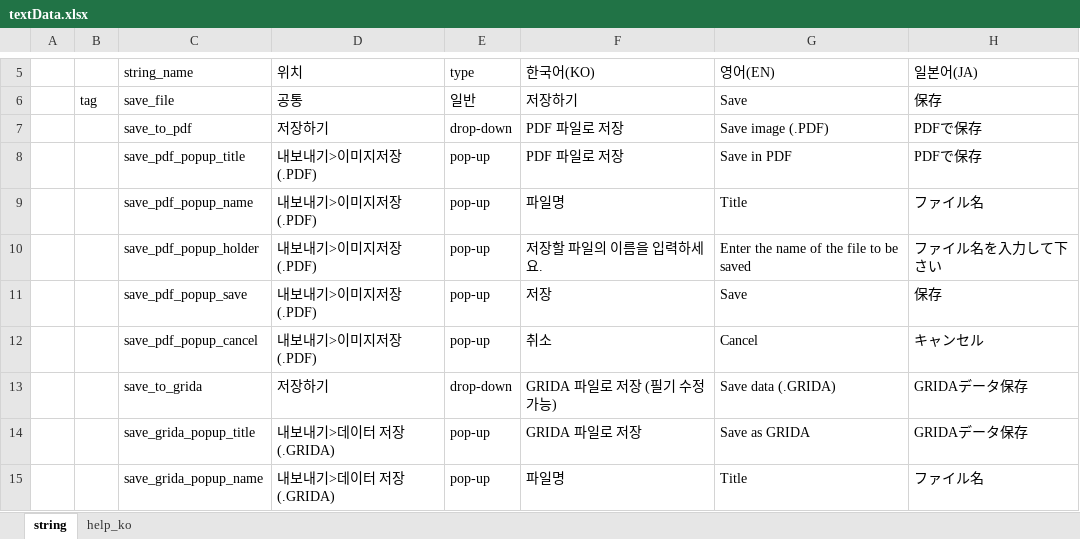
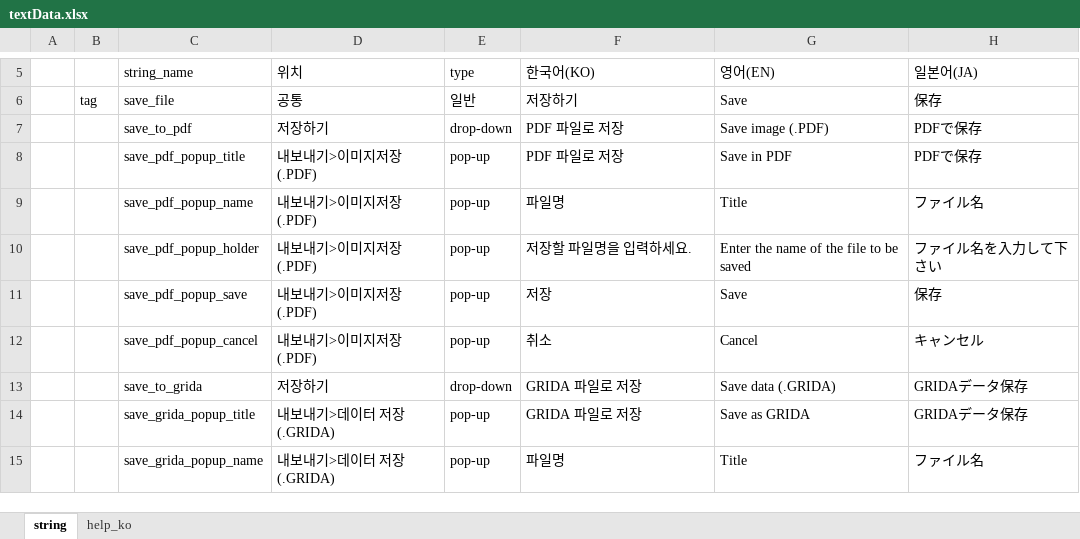
Before and after one commit to ImNoahDev/GridaBoard2, an Excel workbook: src/GridaBoard/language/textData.xlsx, sheet string, drawn as a sheet; only a part is shown, gaps mark what is left out; values as stored, in another font and other column widths than the file's, no cell formats; the diff covers the shown part only; the diff names each change by its address in the sheet, - before the commit and + after, or states it on an @@ line.

```diff
--- a/src/GridaBoard/language/textData.xlsx (sheet string)
+++ b/src/GridaBoard/language/textData.xlsx (sheet string)
-F10 (한국어(KO)): 저장할 파일의 이름을 입력하세요.
+F10 (한국어(KO)): 저장할 파일명을 입력하세요.
-F13 (한국어(KO)): GRIDA 파일로 저장 (필기 수정 가능)
+F13 (한국어(KO)): GRIDA 파일로 저장
```
Also changed, not shown: 2 added rows and 18 edited cells elsewhere in this sheet, cell formats, 2 other files.
